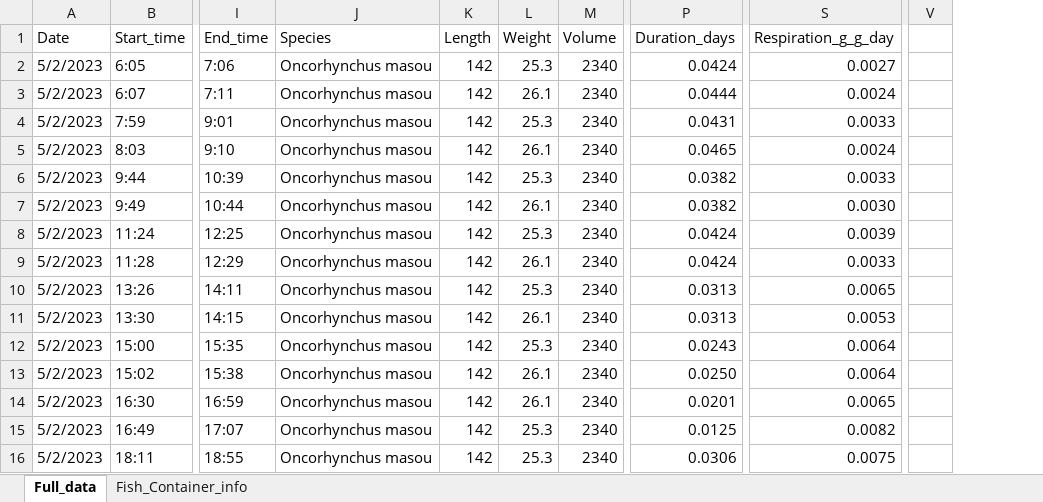
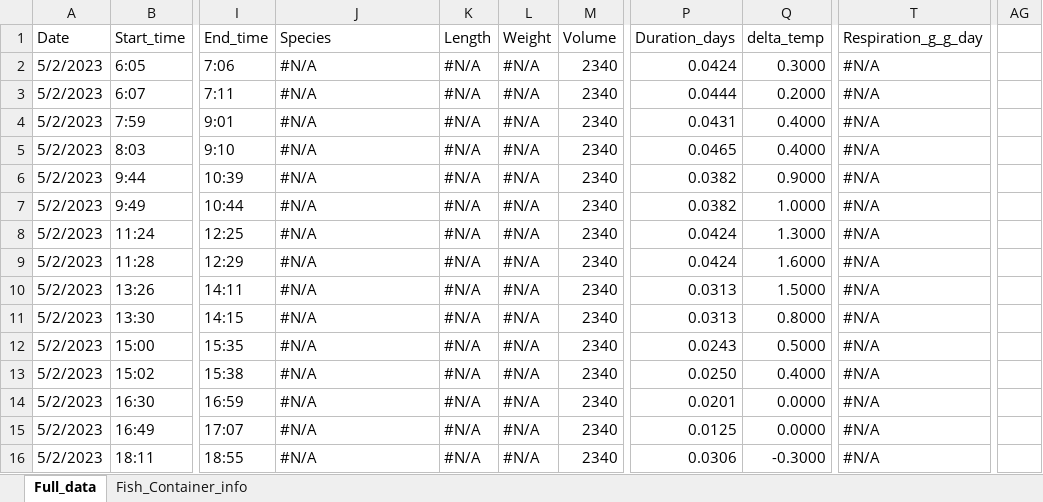
Before and after one commit to ljfischer2/Project_code, an Excel workbook: May2023_data_analysis_units.xlsx, sheet Full_data, drawn as a sheet; only a part is shown, gaps mark what is left out; values as stored, in another font and other column widths than the file's, no cell formats; charts and pictures not drawn; removed rows and columns are numbered as before the commit, all else as after; the diff covers the shown part only; the diff names each change by its address in the sheet, - before the commit and + after, or states it on an @@ line.

Commit message:
Added a final_df csv so that I can restart immediately from the clean-ish data

```diff
--- a/May2023_data_analysis_units.xlsx (sheet Full_data)
+++ b/May2023_data_analysis_units.xlsx (sheet Full_data)
+column Q (delta_temp), rows 2-16: 0.3000 | 0.2000 | 0.4000 | 0.4000 | 0.9000 | 1.0000 | 1.3000 | 1.6000 | 1.5000 | 0.8000 | 0.5000 | 0.4000 | 0.0000 | 0.0000 | -0.3000
-column V, empty
+column AG, empty
-J2:J16 (Species): Oncorhynchus masou
+J2:J16 (Species): #N/A
-K2:K16 (Length): 142
+K2:K16 (Length): #N/A
-L2 (Weight): 25.3
+L2 (Weight): #N/A
-T2 (Respiration_g_g_day): 0.0027
+T2 (Respiration_g_g_day): #N/A
-L3 (Weight): 26.1
+L3 (Weight): #N/A
-T3 (Respiration_g_g_day): 0.0024
+T3 (Respiration_g_g_day): #N/A
-L4 (Weight): 25.3
+L4 (Weight): #N/A
-T4 (Respiration_g_g_day): 0.0033
+T4 (Respiration_g_g_day): #N/A
-L5 (Weight): 26.1
+L5 (Weight): #N/A
-T5 (Respiration_g_g_day): 0.0024
+T5 (Respiration_g_g_day): #N/A
-L6 (Weight): 25.3
+L6 (Weight): #N/A
-T6 (Respiration_g_g_day): 0.0033
+T6 (Respiration_g_g_day): #N/A
-L7 (Weight): 26.1
+L7 (Weight): #N/A
-T7 (Respiration_g_g_day): 0.0030
+T7 (Respiration_g_g_day): #N/A
-L8 (Weight): 25.3
+L8 (Weight): #N/A
-T8 (Respiration_g_g_day): 0.0039
+T8 (Respiration_g_g_day): #N/A
-L9 (Weight): 26.1
+L9 (Weight): #N/A
-T9 (Respiration_g_g_day): 0.0033
+T9 (Respiration_g_g_day): #N/A
-L10 (Weight): 25.3
+L10 (Weight): #N/A
-T10 (Respiration_g_g_day): 0.0065
+T10 (Respiration_g_g_day): #N/A
-L11 (Weight): 26.1
+L11 (Weight): #N/A
-T11 (Respiration_g_g_day): 0.0053
+T11 (Respiration_g_g_day): #N/A
-L12 (Weight): 25.3
+L12 (Weight): #N/A
-T12:T13 (Respiration_g_g_day): 0.0064
+T12:T13 (Respiration_g_g_day): #N/A
-L13:L14 (Weight): 26.1
+L13:L14 (Weight): #N/A
-T14 (Respiration_g_g_day): 0.0065
+T14 (Respiration_g_g_day): #N/A
-L15:L16 (Weight): 25.3
+L15:L16 (Weight): #N/A
-T15 (Respiration_g_g_day): 0.0082
+T15 (Respiration_g_g_day): #N/A
-T16 (Respiration_g_g_day): 0.0075
+T16 (Respiration_g_g_day): #N/A
```
Also changed, not shown: 444 edited cells elsewhere in this sheet, sheet Fish_Container_info, cell formats, formulas that keep their value, charts or pictures, 11 other files.
